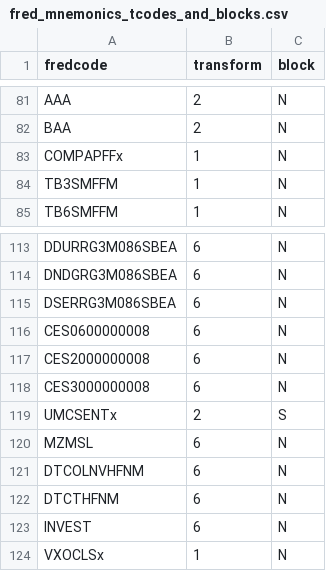
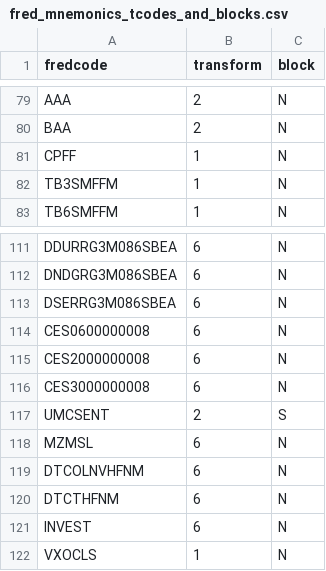
Before and after one commit to varitbvo/DynamicFactorModel_Julia, a CSV file: fred_mnemonics_tcodes_and_blocks.csv, drawn as a sheet; only a part is shown, gaps mark what is left out; the diff covers the shown part only.

```diff
--- a/fred_mnemonics_tcodes_and_blocks.csv
+++ b/fred_mnemonics_tcodes_and_blocks.csv
@@ -82,3 +80,3 @@ AAA,2,N
 BAA,2,N
-COMPAPFFx,1,N
+CPFF,1,N
 TB3SMFFM,1,N
@@ -118,3 +116,3 @@ CES2000000008,6,N
 CES3000000008,6,N
-UMCSENTx,2,S
+UMCSENT,2,S
 MZMSL,6,N
@@ -123,2 +121,2 @@ DTCTHFNM,6,N
 INVEST,6,N
-VXOCLSx,1,N
+VXOCLS,1,N
```
Also changed, not shown: 2 removed rows and 10 edited cells elsewhere in this file, 6 other files.
